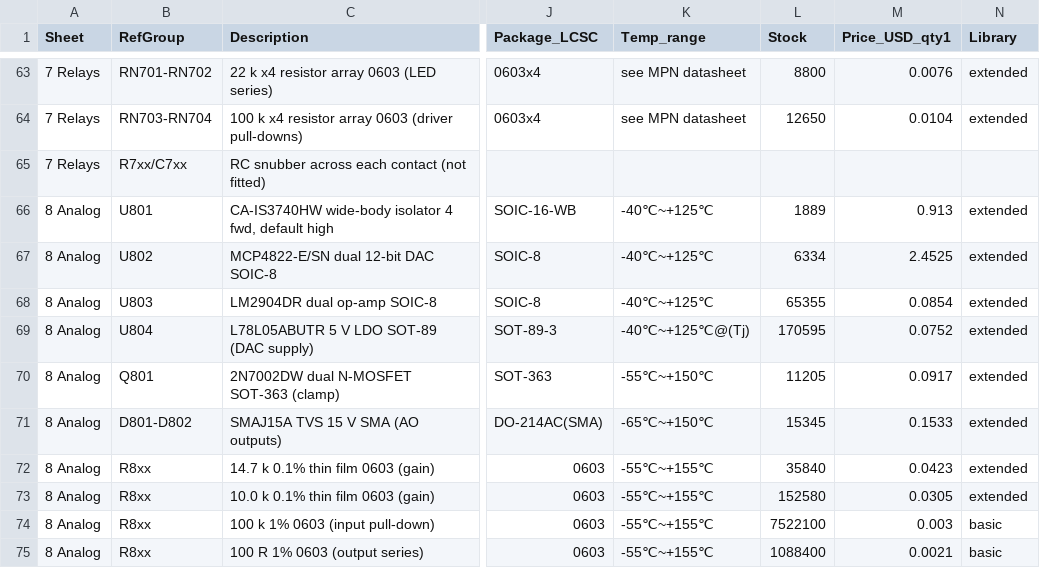
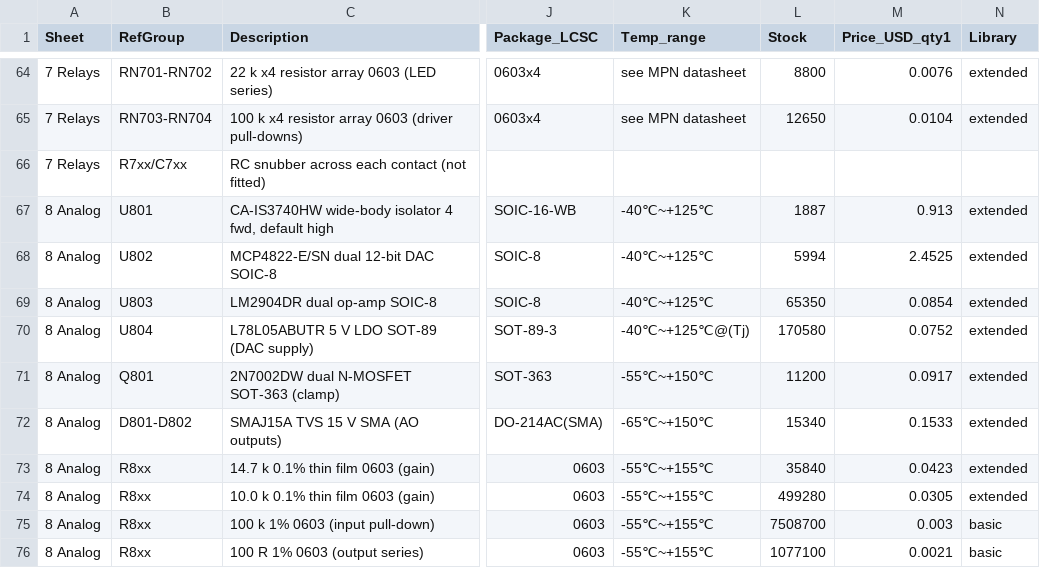
Before and after one commit to yi-aditya/LCEC-IO, a CSV file: bom/parts.csv, drawn as a sheet; only a part is shown, gaps mark what is left out; addresses are those after the commit; the diff covers the shown part only; the diff names each change by its address in the sheet, - before the commit and + after, or states it on an @@ line.

```diff
--- a/bom/parts.csv
+++ b/bom/parts.csv
-L67 (Stock): 1889
+L67 (Stock): 1887
-L68 (Stock): 6334
+L68 (Stock): 5994
-L69 (Stock): 65355
+L69 (Stock): 65350
-L70 (Stock): 170595
+L70 (Stock): 170580
-L71 (Stock): 11205
+L71 (Stock): 11200
-L72 (Stock): 15345
+L72 (Stock): 15340
-L74 (Stock): 152580
+L74 (Stock): 499280
-L75 (Stock): 7522100
+L75 (Stock): 7508700
-L76 (Stock): 1088400
+L76 (Stock): 1077100
```
Also changed, not shown: 2 added rows and 105 edited cells elsewhere in this file, 27 other files.
